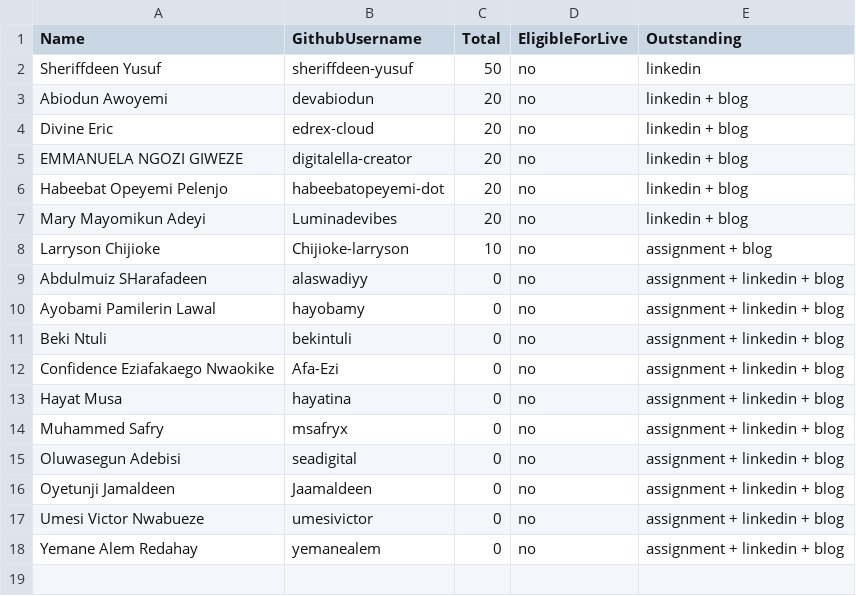
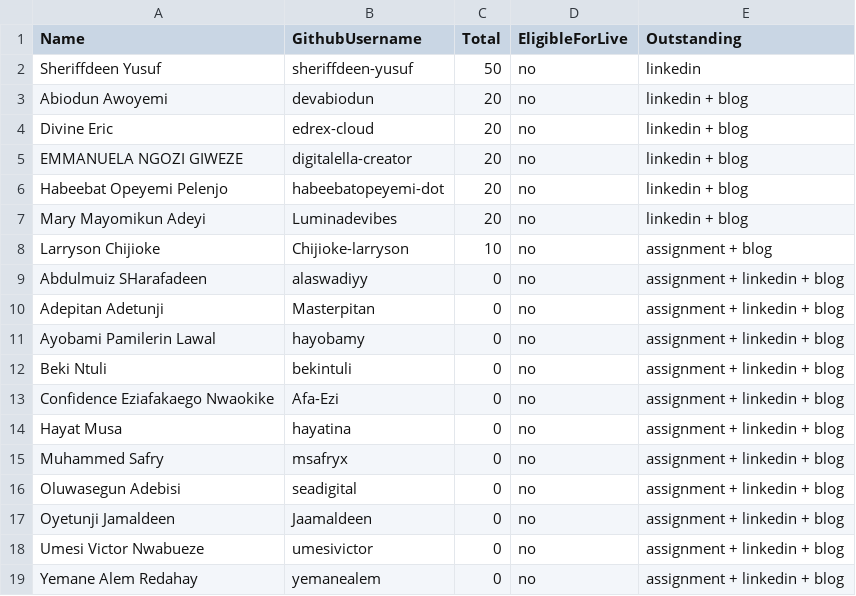
Before and after one commit to pravinmishraaws/dmi.pravinmishra.com, a CSV file: data/foundation-leaderboard.csv, drawn as a sheet; the diff names each change by its address in the sheet, - before the commit and + after, or states it on an @@ line.

Commit message:
Update leaderboard + badge pages — automated review run 2026-11-06T14:30:56+00:00 (#500)
Co-authored-by: DMI Review Agent <hello@pravinmishra.com>

```diff
--- a/data/foundation-leaderboard.csv
+++ b/data/foundation-leaderboard.csv
+row 10: Adepitan Adetunji | Masterpitan | 0 | no | assignment + linkedin + blog
```
Also changed, not shown: 18 other files.
